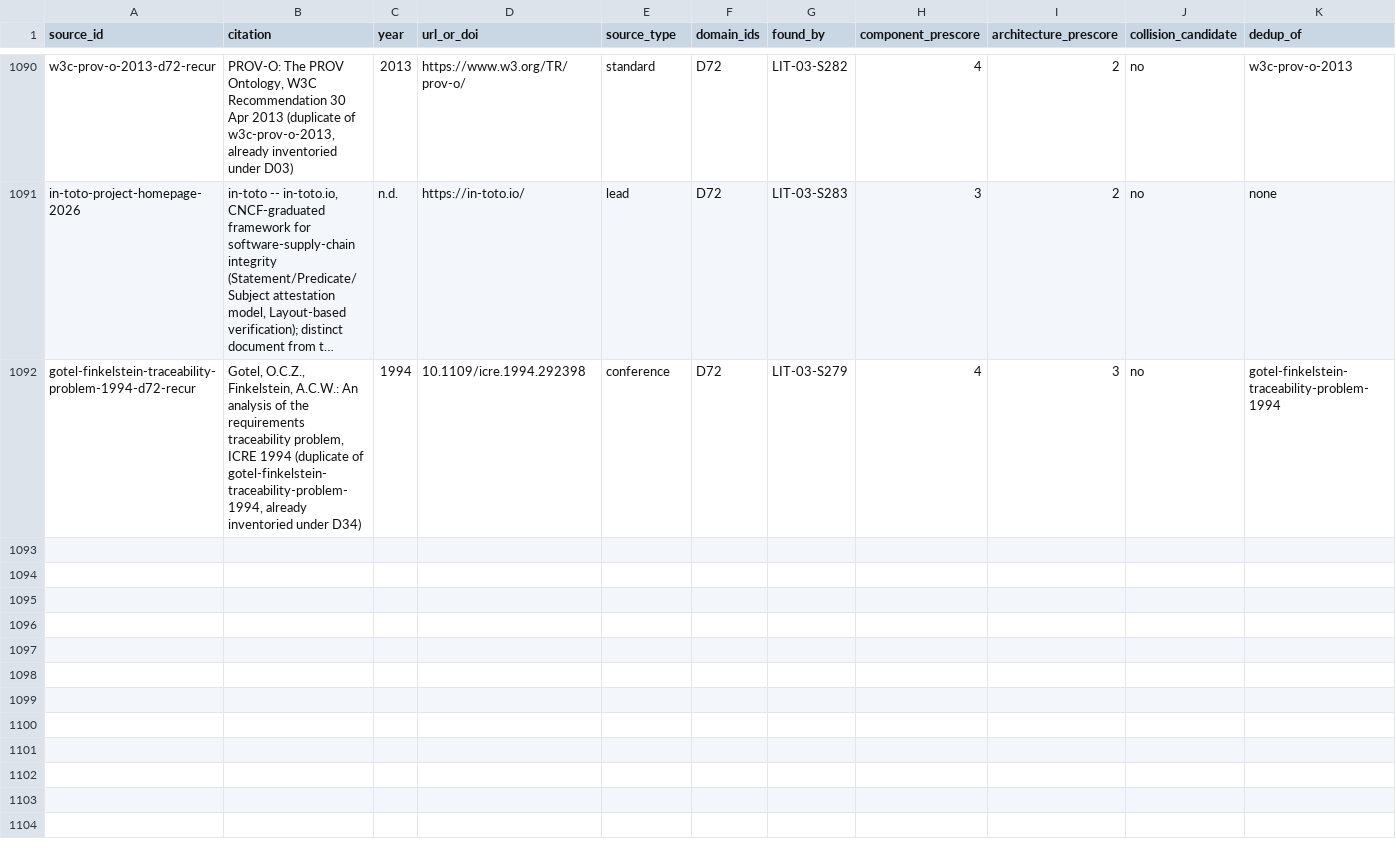
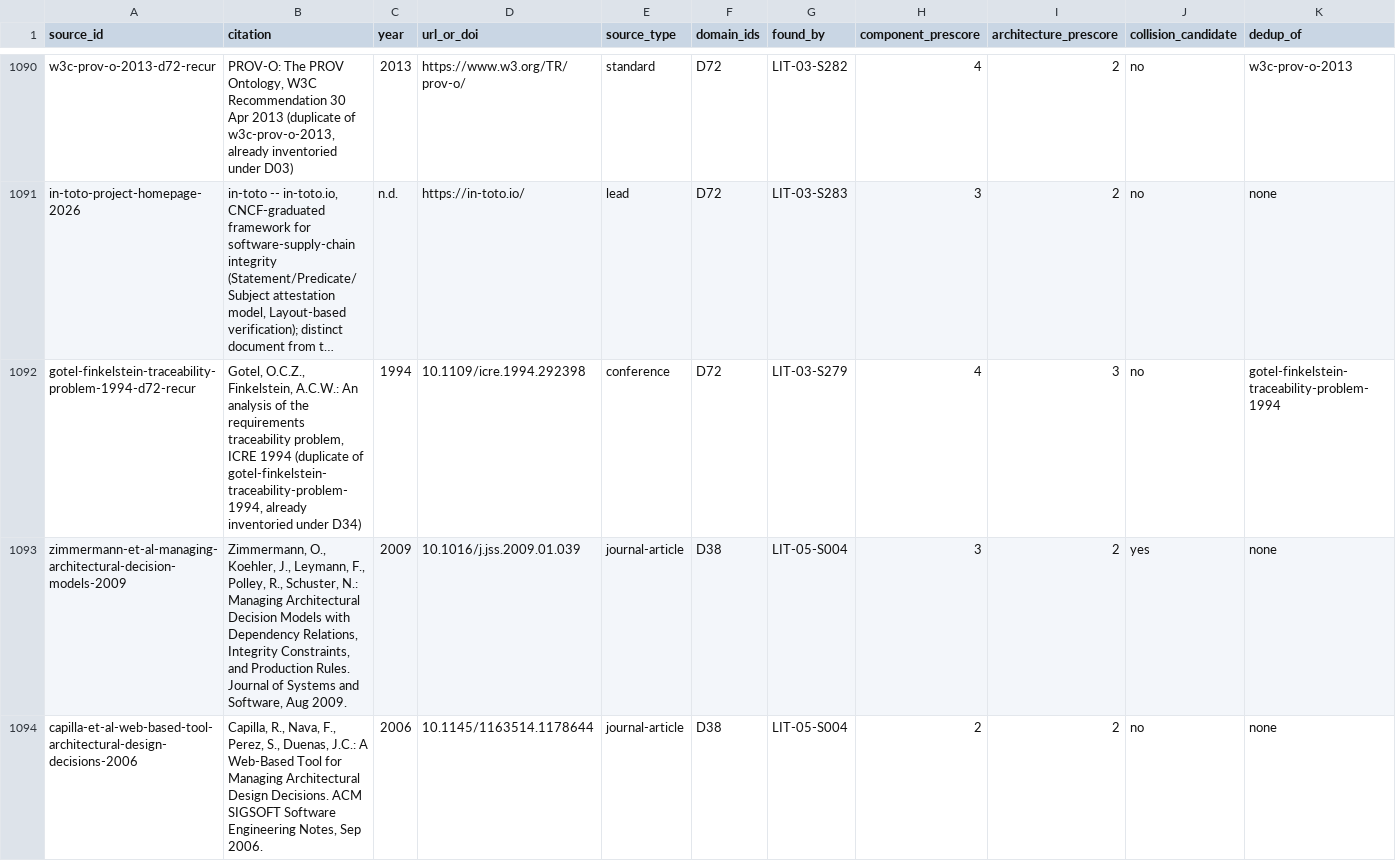
Before and after one commit to therealestmatthew/d-system, a CSV file: research/literature-review/03_source_inventory.csv, drawn as a sheet; only a part is shown, gaps mark what is left out; long unchanged cells end in …; rows hold the shown columns only; the diff names each change by its address in the sheet, - before the commit and + after, or states it on an @@ line.

Commit message:
LIT-05 S1: forward-chain jansen-bosch-architecture-as-decisions (D38) -- 2 new leads (Zimmermann dependency-relations decision models, Capilla web-based ADD tool)

```diff
--- a/research/literature-review/03_source_inventory.csv
+++ b/research/literature-review/03_source_inventory.csv
+row 1093: zimmermann-et-al-managing-architectural-decision-models-2009 | Zimmermann, O., Koehler, J., Leymann, F., Polley, R., Schuster, N.: Managing Architectural Decision Models with Dependency Relations, Integrity Constraints, and Production Rules. Journal of Systems and Software, Aug 2009. | 2009 | 10.1016/j.jss.2009.01.039 | journal-article | D38 | LIT-05-S004 | 3 | 2 | yes | none
+row 1094: capilla-et-al-web-based-tool-architectural-design-decisions-2006 | Capilla, R., Nava, F., Perez, S., Duenas, J.C.: A Web-Based Tool for Managing Architectural Design Decisions. ACM SIGSOFT Software Engineering Notes, Sep 2006. | 2006 | 10.1145/1163514.1178644 | journal-article | D38 | LIT-05-S004 | 2 | 2 | no | none
```
Also changed, not shown: 1 other file.
